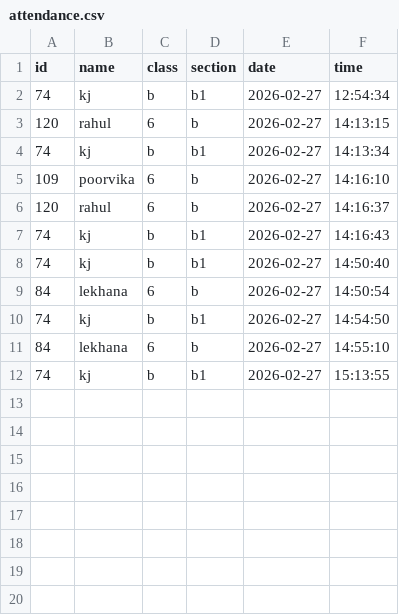
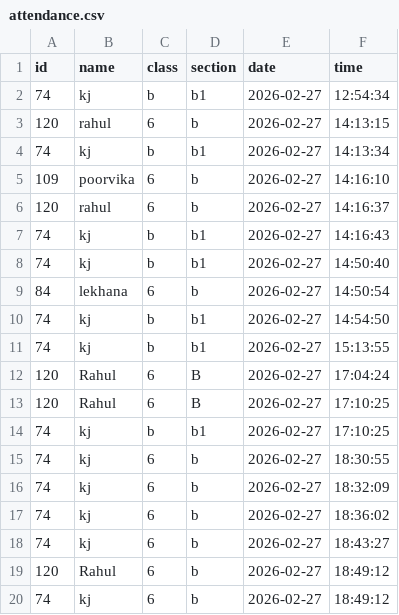
Before and after one commit to KJMohith/jain, a CSV file: database/attendance.csv, drawn as a sheet; removed rows and columns are numbered as before the commit, all else as after; the diff names each change by its address in the sheet, - before the commit and + after, or states it on an @@ line.

```diff
--- a/database/attendance.csv
+++ b/database/attendance.csv
-row 11: 84 | lekhana | 6 | b | 2026-02-27 | 14:55:10
+row 12: 120 | Rahul | 6 | B | 2026-02-27 | 17:04:24
+row 13: 120 | Rahul | 6 | B | 2026-02-27 | 17:10:25
+row 14: 74 | kj | b | b1 | 2026-02-27 | 17:10:25
+row 15: 74 | kj | 6 | b | 2026-02-27 | 18:30:55
+row 16: 74 | kj | 6 | b | 2026-02-27 | 18:32:09
+row 17: 74 | kj | 6 | b | 2026-02-27 | 18:36:02
+row 18: 74 | kj | 6 | b | 2026-02-27 | 18:43:27
+row 19: 120 | Rahul | 6 | b | 2026-02-27 | 18:49:12
+row 20: 74 | kj | 6 | b | 2026-02-27 | 18:49:12
```
Also changed, not shown: 9 other files.
